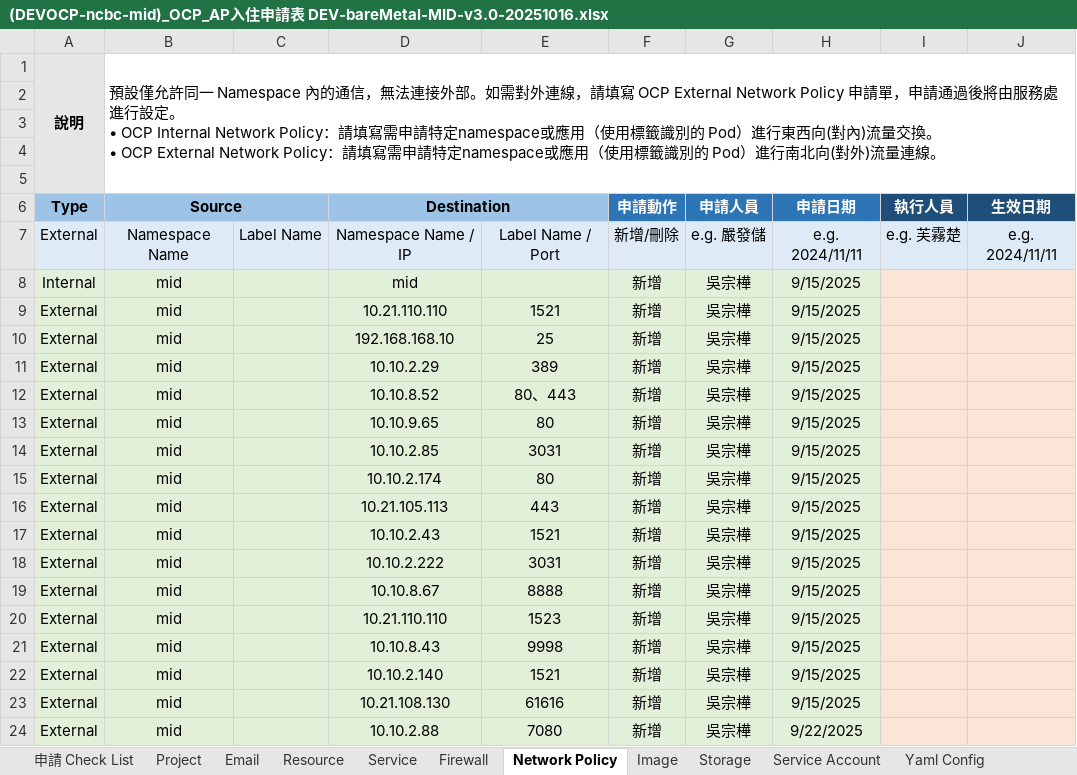
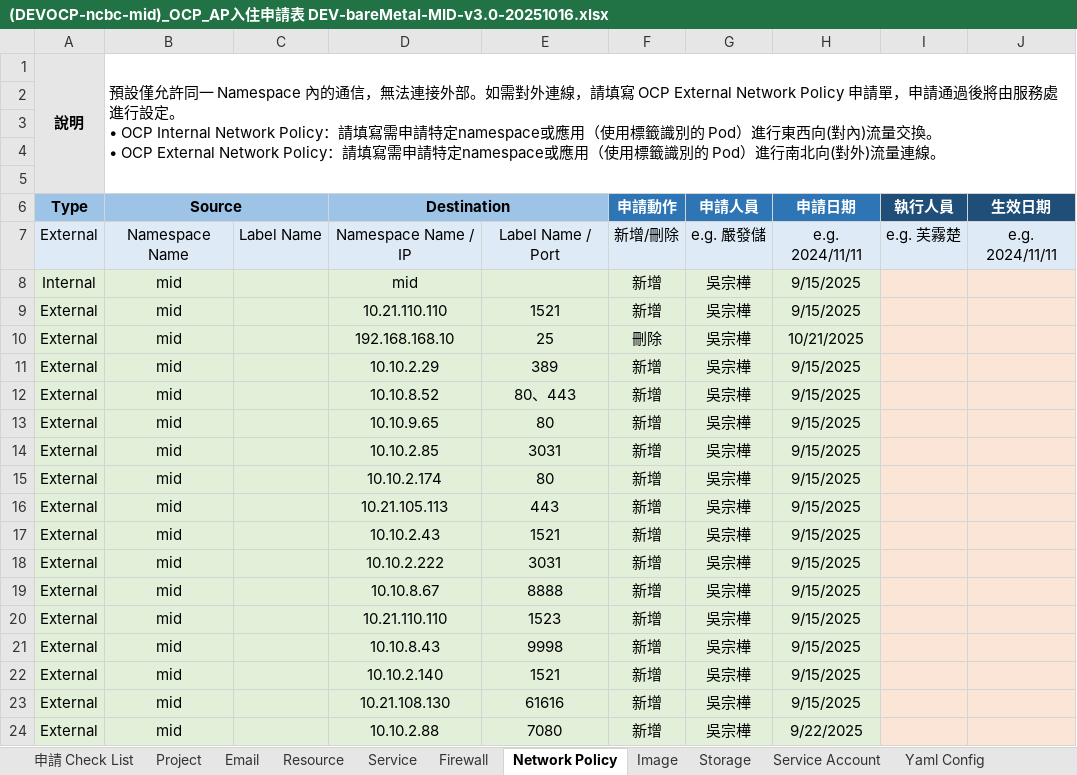
Before and after one commit to UDFWu/transfile, an Excel workbook: (DEVOCP-ncbc-mid)_OCP_AP入住申請表 DEV-bareMetal-MID-v3.0-20251016.xlsx, sheet Network Policy, drawn as a sheet; values as stored, in another font and other column widths than the file's, no borders; the diff names each change by its address in the sheet, - before the commit and + after, or states it on an @@ line.

```diff
--- a/(DEVOCP-ncbc-mid)_OCP_AP入住申請表 DEV-bareMetal-MID-v3.0-20251016.xlsx (sheet Network Policy)
+++ b/(DEVOCP-ncbc-mid)_OCP_AP入住申請表 DEV-bareMetal-MID-v3.0-20251016.xlsx (sheet Network Policy)
-F10 (申請動作): 新增
+F10 (申請動作): 刪除
-H10 (申請日期): 9/15/2025
+H10 (申請日期): 10/21/2025
```
Also changed, not shown: sheet Firewall, 1 other file.
